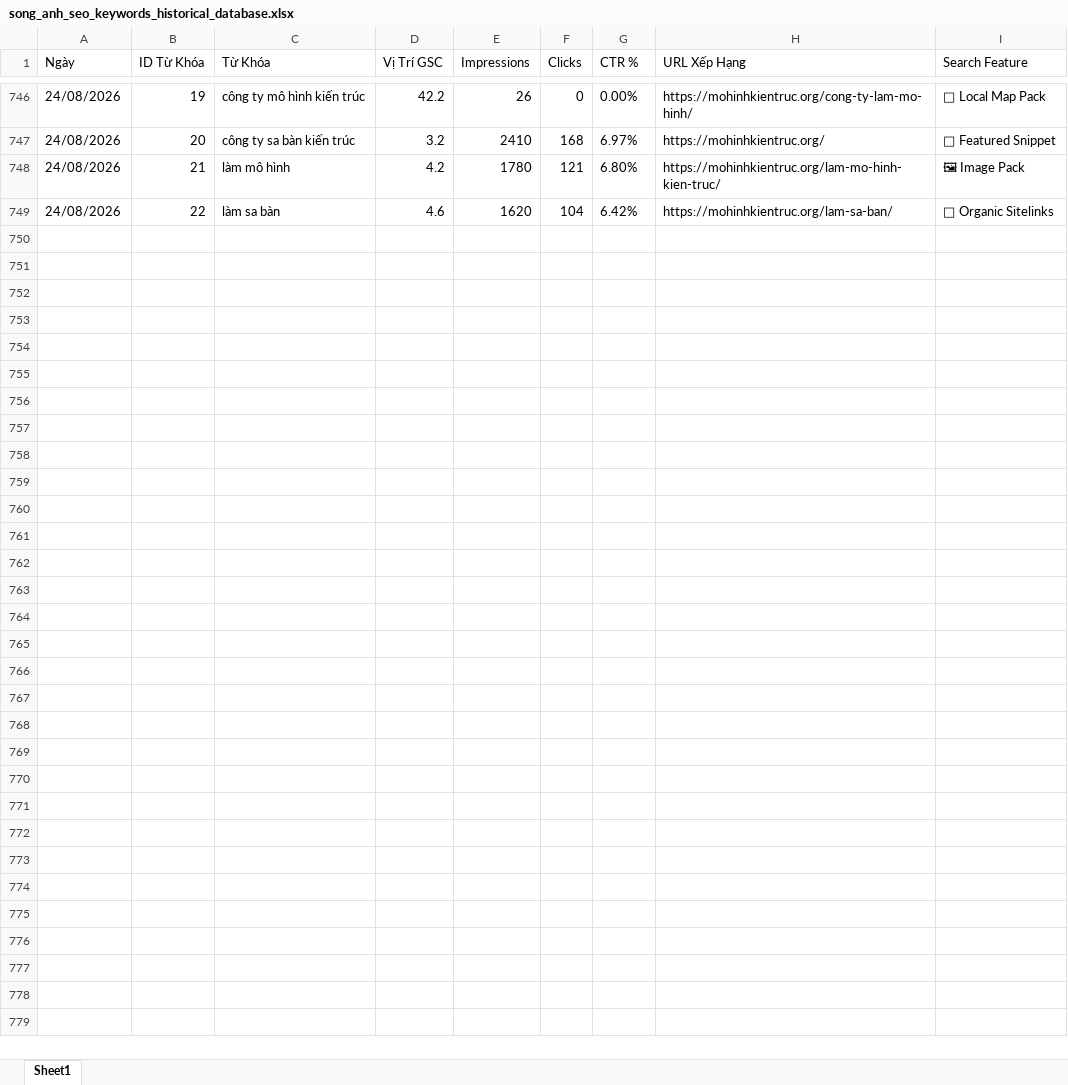
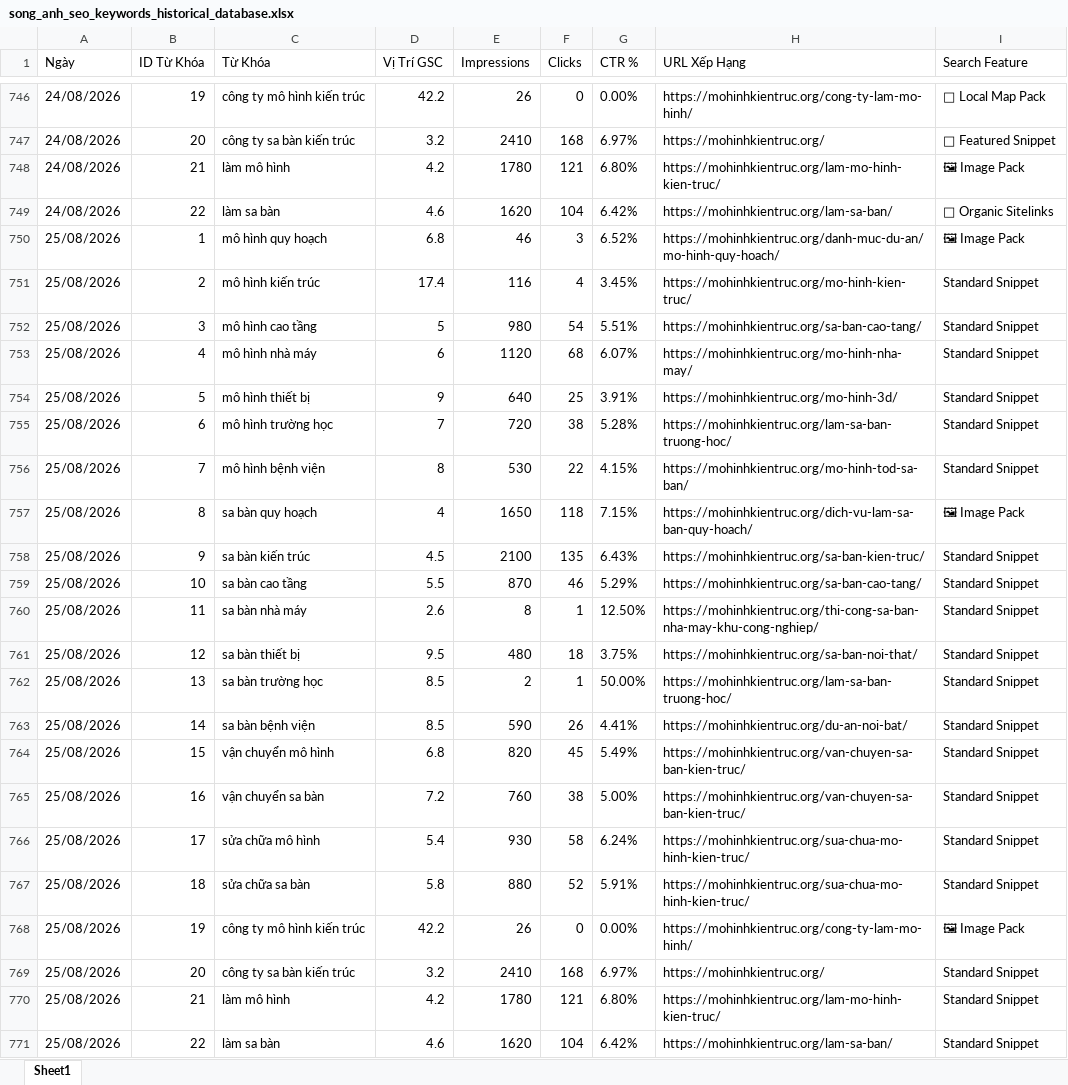
Before and after one commit to hoangtien1300/songanh-marketing, an Excel workbook: song_anh_seo_keywords_historical_database.xlsx, sheet Sheet1, drawn as a sheet; only a part is shown, gaps mark what is left out; values as stored, in another font and other column widths than the file's, no borders; the diff names each change by its address in the sheet, - before the commit and + after, or states it on an @@ line.

```diff
--- a/song_anh_seo_keywords_historical_database.xlsx (sheet Sheet1)
+++ b/song_anh_seo_keywords_historical_database.xlsx (sheet Sheet1)
+row 750: 25/08/2026 | 1 | mô hình quy hoạch | 6.8 | 46 | 3 | 6.52% | https://mohinhkientruc.org/danh-muc-du-an/mo-hinh-quy-hoach/ | 🖼 Image Pack
+row 751: 25/08/2026 | 2 | mô hình kiến trúc | 17.4 | 116 | 4 | 3.45% | https://mohinhkientruc.org/mo-hinh-kien-truc/ | Standard Snippet
+row 752: 25/08/2026 | 3 | mô hình cao tầng | 5 | 980 | 54 | 5.51% | https://mohinhkientruc.org/sa-ban-cao-tang/ | Standard Snippet
+row 753: 25/08/2026 | 4 | mô hình nhà máy | 6 | 1120 | 68 | 6.07% | https://mohinhkientruc.org/mo-hinh-nha-may/ | Standard Snippet
+row 754: 25/08/2026 | 5 | mô hình thiết bị | 9 | 640 | 25 | 3.91% | https://mohinhkientruc.org/mo-hinh-3d/ | Standard Snippet
+row 755: 25/08/2026 | 6 | mô hình trường học | 7 | 720 | 38 | 5.28% | https://mohinhkientruc.org/lam-sa-ban-truong-hoc/ | Standard Snippet
+row 756: 25/08/2026 | 7 | mô hình bệnh viện | 8 | 530 | 22 | 4.15% | https://mohinhkientruc.org/mo-hinh-tod-sa-ban/ | Standard Snippet
+row 757: 25/08/2026 | 8 | sa bàn quy hoạch | 4 | 1650 | 118 | 7.15% | https://mohinhkientruc.org/dich-vu-lam-sa-ban-quy-hoach/ | 🖼 Image Pack
+row 758: 25/08/2026 | 9 | sa bàn kiến trúc | 4.5 | 2100 | 135 | 6.43% | https://mohinhkientruc.org/sa-ban-kien-truc/ | Standard Snippet
+row 759: 25/08/2026 | 10 | sa bàn cao tầng | 5.5 | 870 | 46 | 5.29% | https://mohinhkientruc.org/sa-ban-cao-tang/ | Standard Snippet
+row 760: 25/08/2026 | 11 | sa bàn nhà máy | 2.6 | 8 | 1 | 12.50% | https://mohinhkientruc.org/thi-cong-sa-ban-nha-may-khu-cong-nghiep/ | Standard Snippet
+row 761: 25/08/2026 | 12 | sa bàn thiết bị | 9.5 | 480 | 18 | 3.75% | https://mohinhkientruc.org/sa-ban-noi-that/ | Standard Snippet
+row 762: 25/08/2026 | 13 | sa bàn trường học | 8.5 | 2 | 1 | 50.00% | https://mohinhkientruc.org/lam-sa-ban-truong-hoc/ | Standard Snippet
+row 763: 25/08/2026 | 14 | sa bàn bệnh viện | 8.5 | 590 | 26 | 4.41% | https://mohinhkientruc.org/du-an-noi-bat/ | Standard Snippet
+row 764: 25/08/2026 | 15 | vận chuyển mô hình | 6.8 | 820 | 45 | 5.49% | https://mohinhkientruc.org/van-chuyen-sa-ban-kien-truc/ | Standard Snippet
+row 765: 25/08/2026 | 16 | vận chuyển sa bàn | 7.2 | 760 | 38 | 5.00% | https://mohinhkientruc.org/van-chuyen-sa-ban-kien-truc/ | Standard Snippet
+row 766: 25/08/2026 | 17 | sửa chữa mô hình | 5.4 | 930 | 58 | 6.24% | https://mohinhkientruc.org/sua-chua-mo-hinh-kien-truc/ | Standard Snippet
+row 767: 25/08/2026 | 18 | sửa chữa sa bàn | 5.8 | 880 | 52 | 5.91% | https://mohinhkientruc.org/sua-chua-mo-hinh-kien-truc/ | Standard Snippet
+row 768: 25/08/2026 | 19 | công ty mô hình kiến trúc | 42.2 | 26 | 0 | 0.00% | https://mohinhkientruc.org/cong-ty-lam-mo-hinh/ | 🖼 Image Pack
+row 769: 25/08/2026 | 20 | công ty sa bàn kiến trúc | 3.2 | 2410 | 168 | 6.97% | https://mohinhkientruc.org/ | Standard Snippet
+row 770: 25/08/2026 | 21 | làm mô hình | 4.2 | 1780 | 121 | 6.80% | https://mohinhkientruc.org/lam-mo-hinh-kien-truc/ | Standard Snippet
+row 771: 25/08/2026 | 22 | làm sa bàn | 4.6 | 1620 | 104 | 6.42% | https://mohinhkientruc.org/lam-sa-ban/ | Standard Snippet
```
Also changed, not shown: song_anh_seo_keywords_master_dataset.xlsx, 3 other files.
